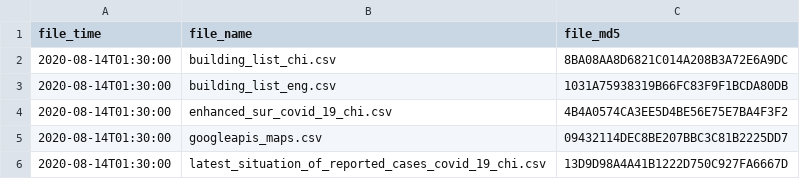
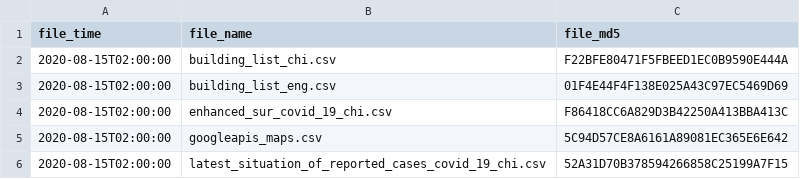
Before and after one commit to covid-hk/covid-hk.github.io, a CSV file: filetime.csv, drawn as a sheet.

```diff
--- a/filetime.csv
+++ b/filetime.csv
@@ -1,6 +1,6 @@
 file_time,file_name,file_md5
-2020-08-14T01:30:00,building_list_chi.csv,8BA08AA8D6821C014A208B3A72E6A9DC
-2020-08-14T01:30:00,building_list_eng.csv,1031A75938319B66FC83F9F1BCDA80DB
-2020-08-14T01:30:00,enhanced_sur_covid_19_chi.csv,4B4A0574CA3EE5D4BE56E75E7BA4F3F2
-2020-08-14T01:30:00,googleapis_maps.csv,09432114DEC8BE207BBC3C81B2225DD7
-2020-08-14T01:30:00,latest_situation_of_reported_cases_covid_19_chi.csv,13D9D98A4A41B1222D750C927FA6667D
+2020-08-15T02:00:00,building_list_chi.csv,F22BFE80471F5FBEED1EC0B9590E444A
+2020-08-15T02:00:00,building_list_eng.csv,01F4E44F4F138E025A43C97EC5469D69
+2020-08-15T02:00:00,enhanced_sur_covid_19_chi.csv,F86418CC6A829D3B42250A413BBA413C
+2020-08-15T02:00:00,googleapis_maps.csv,5C94D57CE8A6161A89081EC365E6E642
+2020-08-15T02:00:00,latest_situation_of_reported_cases_covid_19_chi.csv,52A31D70B378594266858C25199A7F15
```
Also changed, not shown: enhanced_sur_covid_19_chi.csv, googleapis_maps.csv, 3 other files.
